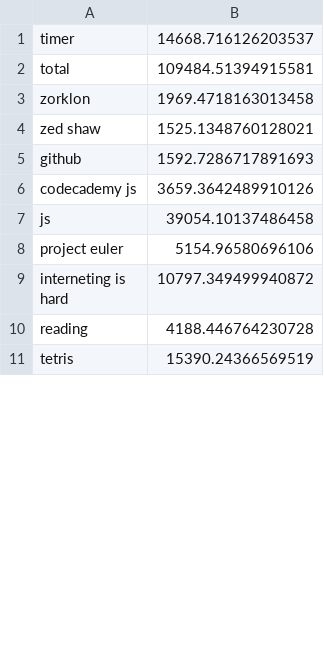
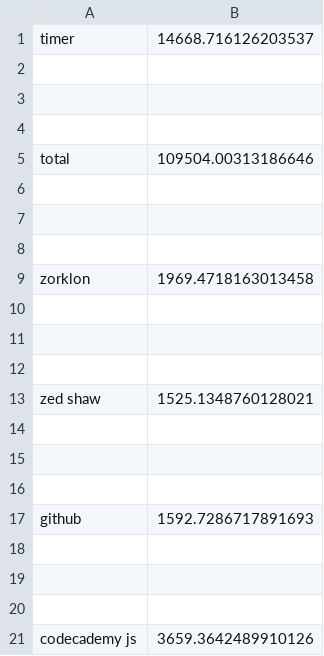
Before and after one commit to dgelok/timer, a CSV file: timer.csv, drawn as a sheet; only a part is shown; the shorter side is filled out with more unchanged rows; the diff covers the shown part only.

```diff
--- a/timer.csv
+++ b/timer.csv
@@ -1,6 +1,21 @@
 timer,14668.716126203537
-total,109484.51394915581
+
+
+
+total,109504.00313186646
+
+
+
 zorklon,1969.4718163013458
+
+
+
 zed shaw,1525.1348760128021
+
+
+
 github,1592.7286717891693
+
+
+
 codecademy js,3659.3642489910126
```
Also changed, not shown: 32 added rows and 1 edited cell elsewhere in this file, 1 other file.
